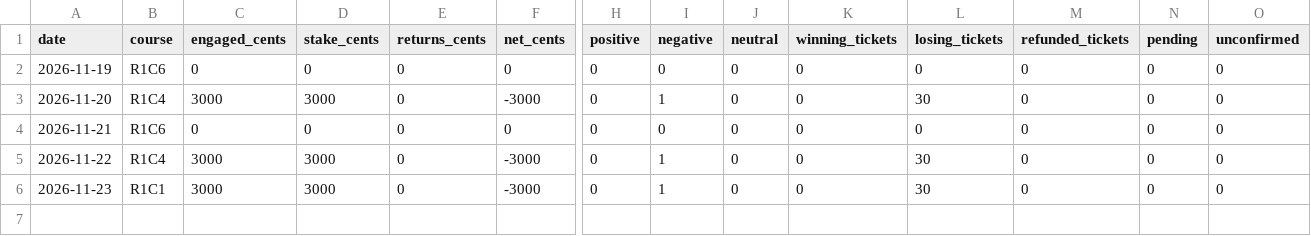
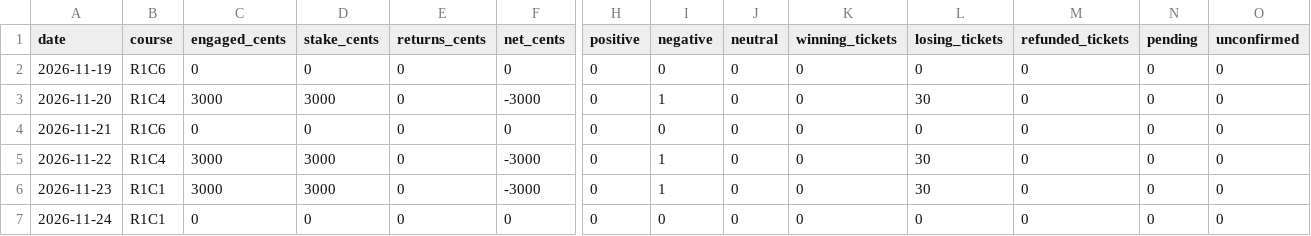
Before and after one commit to Pascalrive/pmu-scorer, a CSV file: tierce_champ_reduit/data/tierce_favori_6_associes_30eur/bilans_par_course.csv, drawn as a sheet; only a part is shown, gaps mark what is left out; rows hold the shown columns only; the diff names each change by its address in the sheet, - before the commit and + after, or states it on an @@ line.

```diff
--- a/tierce_champ_reduit/data/tierce_favori_6_associes_30eur/bilans_par_course.csv
+++ b/tierce_champ_reduit/data/tierce_favori_6_associes_30eur/bilans_par_course.csv
+row 7: 2026-11-24 | R1C1 | 0 | 0 | 0 | 0 | 0 | 0 | 0 | 0 | 0 | 0 | 0 | 0
```
Also changed, not shown: tierce_champ_reduit/data/tierce_favori_6_associes_30eur/bilans_quotidiens.csv, tierce_champ_reduit/data/tierce_favori_8_associes_56eur/bilans_par_course.csv, 3 other files.
